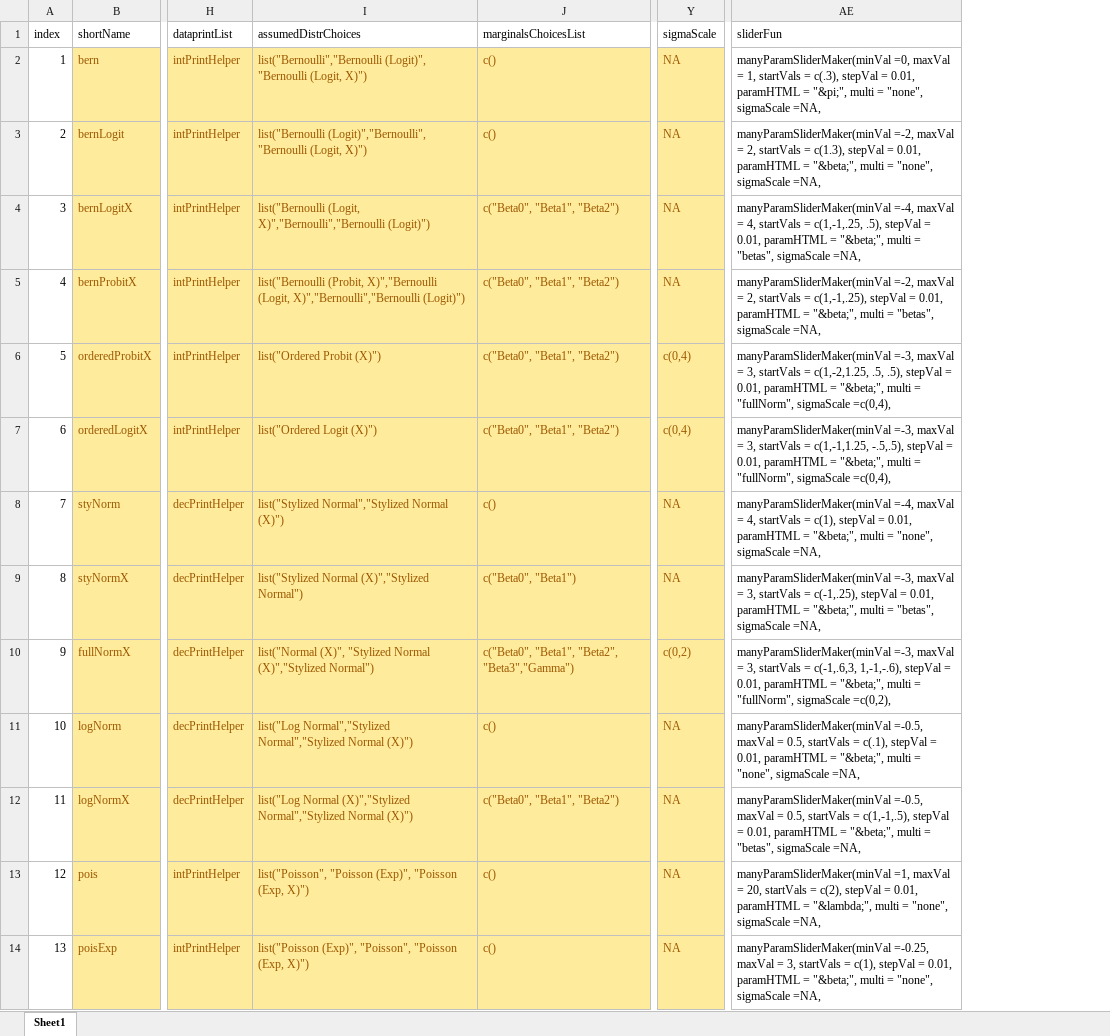
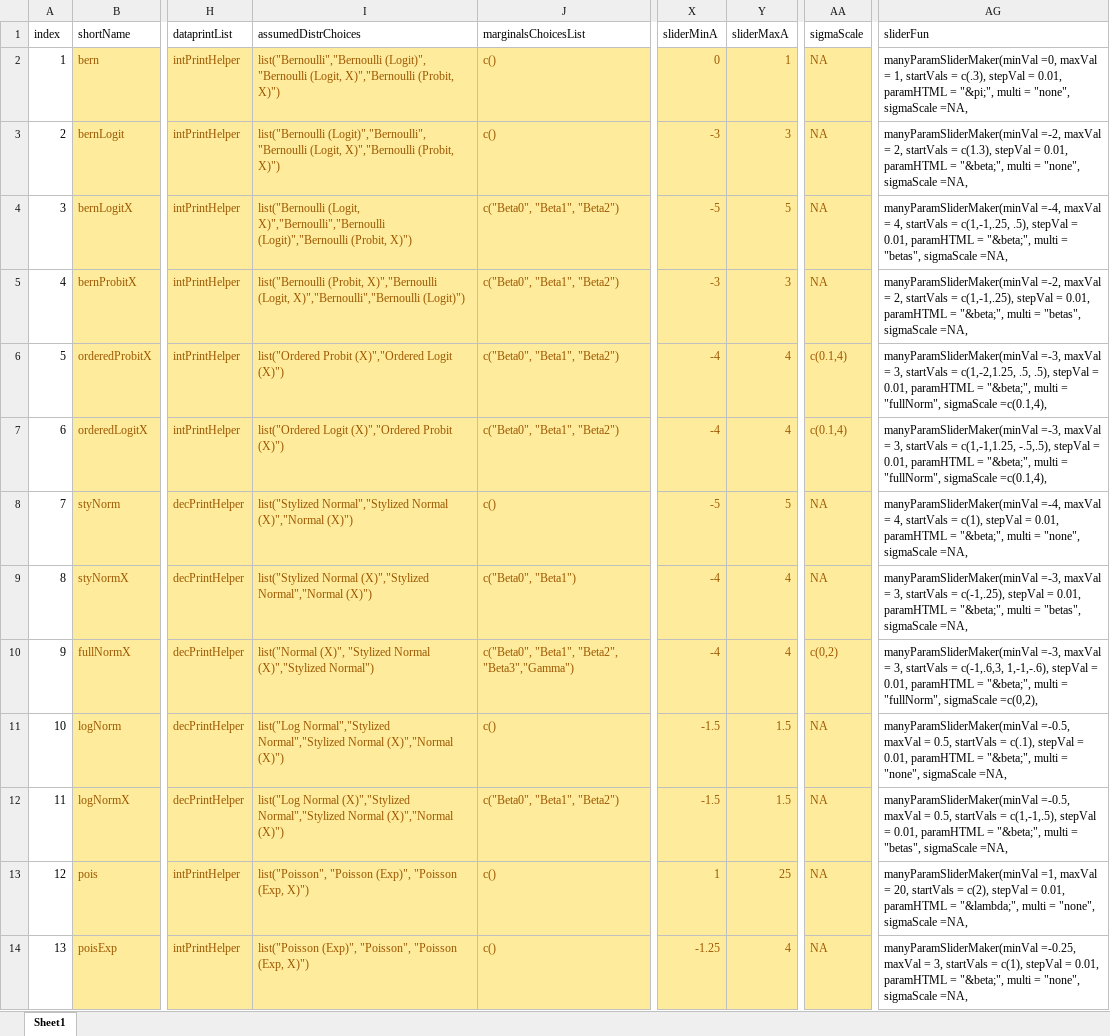
Before and after one commit to iqss-research/2k1-in-silico, an Excel workbook: Config/DistrNames.xlsx, sheet Sheet1, drawn as a sheet; only a part is shown, gaps mark what is left out; values as stored, in another font and other column widths than the file's, no borders; addresses are those after the commit; the diff names each change by its address in the sheet, - before the commit and + after, or states it on an @@ line.

```diff
--- a/Config/DistrNames.xlsx (sheet Sheet1)
+++ b/Config/DistrNames.xlsx (sheet Sheet1)
+column X (sliderMinA), rows 2-14: 0 | -3 | -5 | -3 | -4 | -4 | -5 | -4 | -4 | -1.5 | -1.5 | 1 | -1.25
+column Y (sliderMaxA), rows 2-14: 1 | 3 | 5 | 3 | 4 | 4 | 5 | 4 | 4 | 1.5 | 1.5 | 25 | 4
-I2 (assumedDistrChoices): …"Bernoulli (Logit, X)")
+I2 (assumedDistrChoices): …"Bernoulli (Logit, X)","Bernoulli (Probit, X)")
-I3 (assumedDistrChoices): …"Bernoulli (Logit, X)")
+I3 (assumedDistrChoices): …"Bernoulli (Logit, X)","Bernoulli (Probit, X)")
-I4 (assumedDistrChoices): …(Logit, X)","Bernoulli","Bernoulli (Logit)")
+I4 (assumedDistrChoices): …(Logit, X)","Bernoulli","Bernoulli (Logit)","Bernoulli (Probit, X)")
-I6 (assumedDistrChoices): list("Ordered Probit (X)")
+I6 (assumedDistrChoices): list("Ordered Probit (X)","Ordered Logit (X)")
-AA6:AA7 (sigmaScale): c(0,4)
+AA6:AA7 (sigmaScale): c(0.1,4)
-AG6 (sliderFun): …"fullNorm", sigmaScale =c(0,4),
+AG6 (sliderFun): …"fullNorm", sigmaScale =c(0.1,4),
-I7 (assumedDistrChoices): list("Ordered Logit (X)")
+I7 (assumedDistrChoices): list("Ordered Logit (X)","Ordered Probit (X)")
-AG7 (sliderFun): …"fullNorm", sigmaScale =c(0,4),
+AG7 (sliderFun): …"fullNorm", sigmaScale =c(0.1,4),
-I8 (assumedDistrChoices): …Normal","Stylized Normal (X)")
+I8 (assumedDistrChoices): …Normal","Stylized Normal (X)","Normal (X)")
-I9 (assumedDistrChoices): …Normal (X)","Stylized Normal")
+I9 (assumedDistrChoices): …Normal (X)","Stylized Normal","Normal (X)")
-I11 (assumedDistrChoices): …Normal","Stylized Normal (X)")
+I11 (assumedDistrChoices): …Normal","Stylized Normal (X)","Normal (X)")
-I12 (assumedDistrChoices): …Normal","Stylized Normal (X)")
+I12 (assumedDistrChoices): …Normal","Stylized Normal (X)","Normal (X)")
```
Also changed, not shown: formulas that keep their value, 4 other files.
